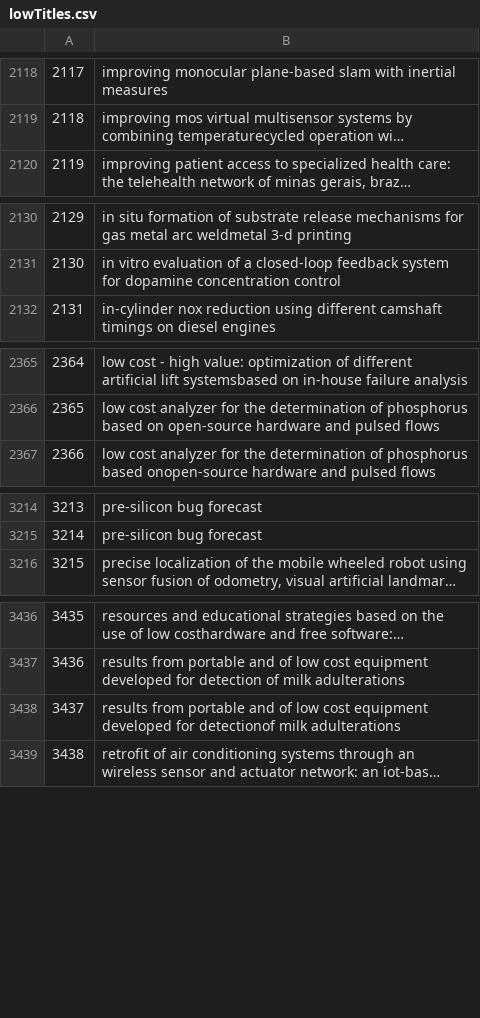
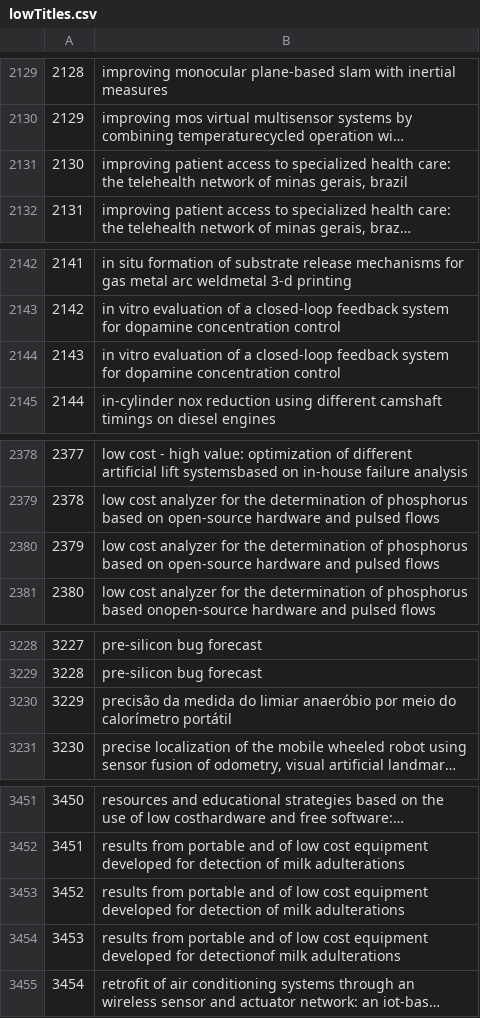
Before and after one commit to amchagas/open-hardware-supply, a CSV file: data/lowTitles.csv, drawn as a sheet; only a part is shown, gaps mark what is left out; long unchanged cells end in …; the diff covers the shown part only; the diff names each change by its address in the sheet, - before the commit and + after, or states it on an @@ line.

```diff
--- a/data/lowTitles.csv
+++ b/data/lowTitles.csv
@@ column A renumbered from row 512 down @@
+row 2131: 2130 | improving patient access to specialized health care: the telehealth network of minas gerais, brazil
+row 2144: 2143 | in vitro evaluation of a closed-loop feedback system for dopamine concentration control
+row 2380: 2379 | low cost analyzer for the determination of phosphorus based on open-source hardware and pulsed flows
+row 3230: 3229 | precisão da medida do limiar anaeróbio por meio do calorímetro portátil
+row 3453: 3452 | results from portable and of low cost equipment developed for detection of milk adulterations
```
Also changed, not shown: 15 added rows elsewhere in this file, data/lowTitles_first.csv, 3 other files.
